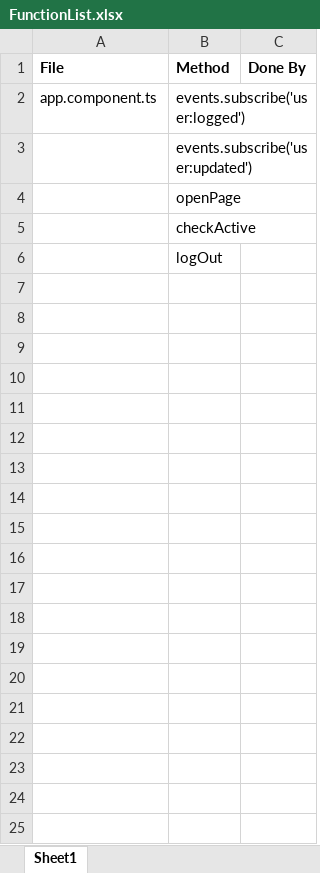
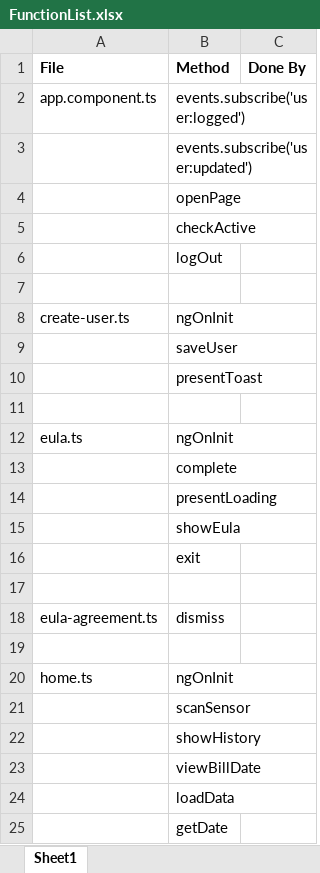
Before and after one commit to sahanjayasuriya/crypto-electrimate-app, an Excel workbook: FunctionList.xlsx, sheet Sheet1, drawn as a sheet; only a part is shown; values as stored, in another font and other column widths than the file's, no borders; the diff covers the shown part only; the diff names each change by its address in the sheet, - before the commit and + after, or states it on an @@ line.

Commit message:
Comments

```diff
--- a/FunctionList.xlsx (sheet Sheet1)
+++ b/FunctionList.xlsx (sheet Sheet1)
+row 7: (empty)
+row 8: create-user.ts | ngOnInit
+row 9:  | saveUser
+row 10:  | presentToast
+row 11: (empty)
+row 12: eula.ts | ngOnInit
+row 13:  | complete
+row 14:  | presentLoading
+row 15:  | showEula
+row 16:  | exit
+row 17: (empty)
+row 18: eula-agreement.ts | dismiss
+row 19: (empty)
+row 20: home.ts | ngOnInit
+row 21:  | scanSensor
+row 22:  | showHistory
+row 23:  | viewBillDate
+row 24:  | loadData
+row 25:  | getDate
```
Also changed, not shown: 57 added rows elsewhere in this sheet.
